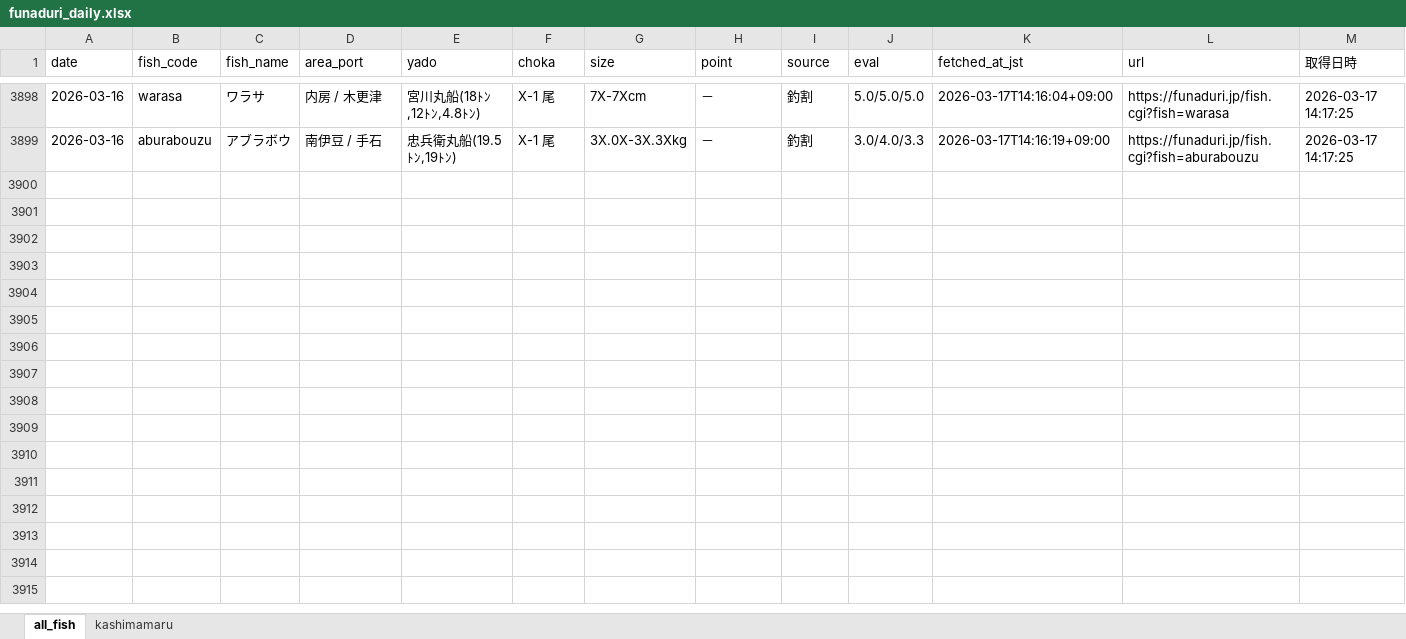
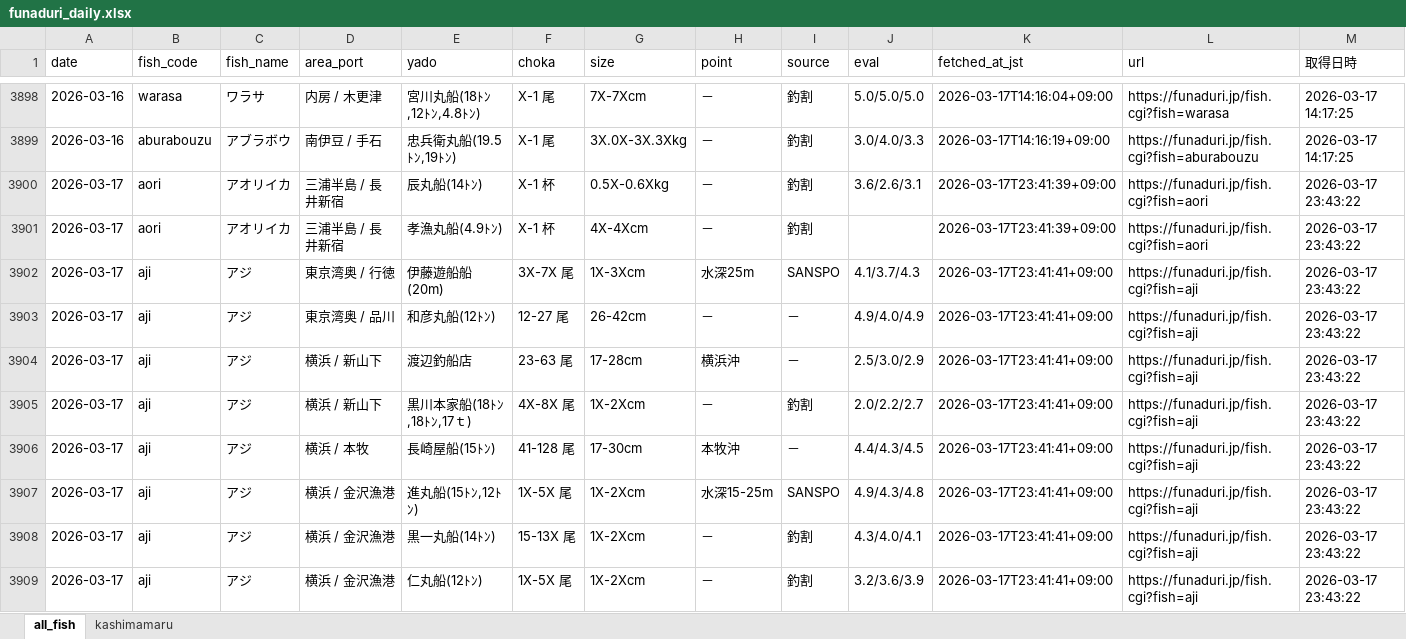
Before and after one commit to haradatakahiro/funaduri-tatiuo-auto, an Excel workbook: data/funaduri_daily.xlsx, sheet all_fish, drawn as a sheet; only a part is shown, gaps mark what is left out; values as stored, in another font and other column widths than the file's, no borders; the diff covers the shown part only; the diff names each change by its address in the sheet, - before the commit and + after, or states it on an @@ line.

```diff
--- a/data/funaduri_daily.xlsx (sheet all_fish)
+++ b/data/funaduri_daily.xlsx (sheet all_fish)
+row 3900: 2026-03-17 | aori | アオリイカ | 三浦半島 / 長井新宿 | 辰丸船(14ﾄﾝ) | X-1 杯 | 0.5X-0.6Xkg | － | 釣割 | 3.6/2.6/3.1 | 2026-03-17T23:41:39+09:00 | https://funaduri.jp/fish.cgi?fish=aori | 2026-03-17 23:43:22
+row 3901: 2026-03-17 | aori | アオリイカ | 三浦半島 / 長井新宿 | 孝漁丸船(4.9ﾄﾝ) | X-1 杯 | 4X-4Xcm | － | 釣割 |  | 2026-03-17T23:41:39+09:00 | https://funaduri.jp/fish.cgi?fish=aori | 2026-03-17 23:43:22
+row 3902: 2026-03-17 | aji | アジ | 東京湾奥 / 行徳 | 伊藤遊船船(20m) | 3X-7X 尾 | 1X-3Xcm | 水深25m | SANSPO | 4.1/3.7/4.3 | 2026-03-17T23:41:41+09:00 | https://funaduri.jp/fish.cgi?fish=aji | 2026-03-17 23:43:22
+row 3903: 2026-03-17 | aji | アジ | 東京湾奥 / 品川 | 和彦丸船(12ﾄﾝ) | 12-27 尾 | 26-42cm | － | － | 4.9/4.0/4.9 | 2026-03-17T23:41:41+09:00 | https://funaduri.jp/fish.cgi?fish=aji | 2026-03-17 23:43:22
+row 3904: 2026-03-17 | aji | アジ | 横浜 / 新山下 | 渡辺釣船店 | 23-63 尾 | 17-28cm | 横浜沖 | － | 2.5/3.0/2.9 | 2026-03-17T23:41:41+09:00 | https://funaduri.jp/fish.cgi?fish=aji | 2026-03-17 23:43:22
+row 3905: 2026-03-17 | aji | アジ | 横浜 / 新山下 | 黒川本家船(18ﾄﾝ,18ﾄﾝ,17ｔ) | 4X-8X 尾 | 1X-2Xcm | － | 釣割 | 2.0/2.2/2.7 | 2026-03-17T23:41:41+09:00 | https://funaduri.jp/fish.cgi?fish=aji | 2026-03-17 23:43:22
+row 3906: 2026-03-17 | aji | アジ | 横浜 / 本牧 | 長崎屋船(15ﾄﾝ) | 41-128 尾 | 17-30cm | 本牧沖 | － | 4.4/4.3/4.5 | 2026-03-17T23:41:41+09:00 | https://funaduri.jp/fish.cgi?fish=aji | 2026-03-17 23:43:22
+row 3907: 2026-03-17 | aji | アジ | 横浜 / 金沢漁港 | 進丸船(15ﾄﾝ,12ﾄﾝ) | 1X-5X 尾 | 1X-2Xcm | 水深15-25m | SANSPO | 4.9/4.3/4.8 | 2026-03-17T23:41:41+09:00 | https://funaduri.jp/fish.cgi?fish=aji | 2026-03-17 23:43:22
+row 3908: 2026-03-17 | aji | アジ | 横浜 / 金沢漁港 | 黒一丸船(14ﾄﾝ) | 15-13X 尾 | 1X-2Xcm | － | 釣割 | 4.3/4.0/4.1 | 2026-03-17T23:41:41+09:00 | https://funaduri.jp/fish.cgi?fish=aji | 2026-03-17 23:43:22
+row 3909: 2026-03-17 | aji | アジ | 横浜 / 金沢漁港 | 仁丸船(12ﾄﾝ) | 1X-5X 尾 | 1X-2Xcm | － | 釣割 | 3.2/3.6/3.9 | 2026-03-17T23:41:41+09:00 | https://funaduri.jp/fish.cgi?fish=aji | 2026-03-17 23:43:22
```
Also changed, not shown: 123 added rows elsewhere in this sheet, sheet kashimamaru.
